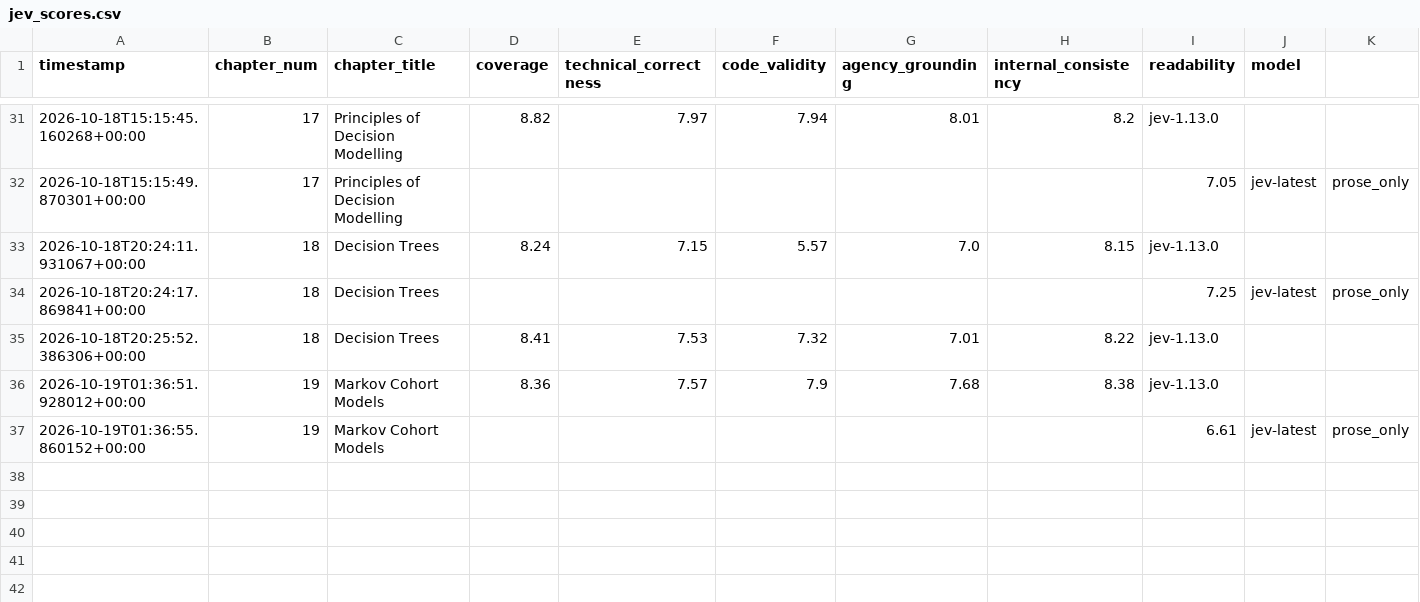
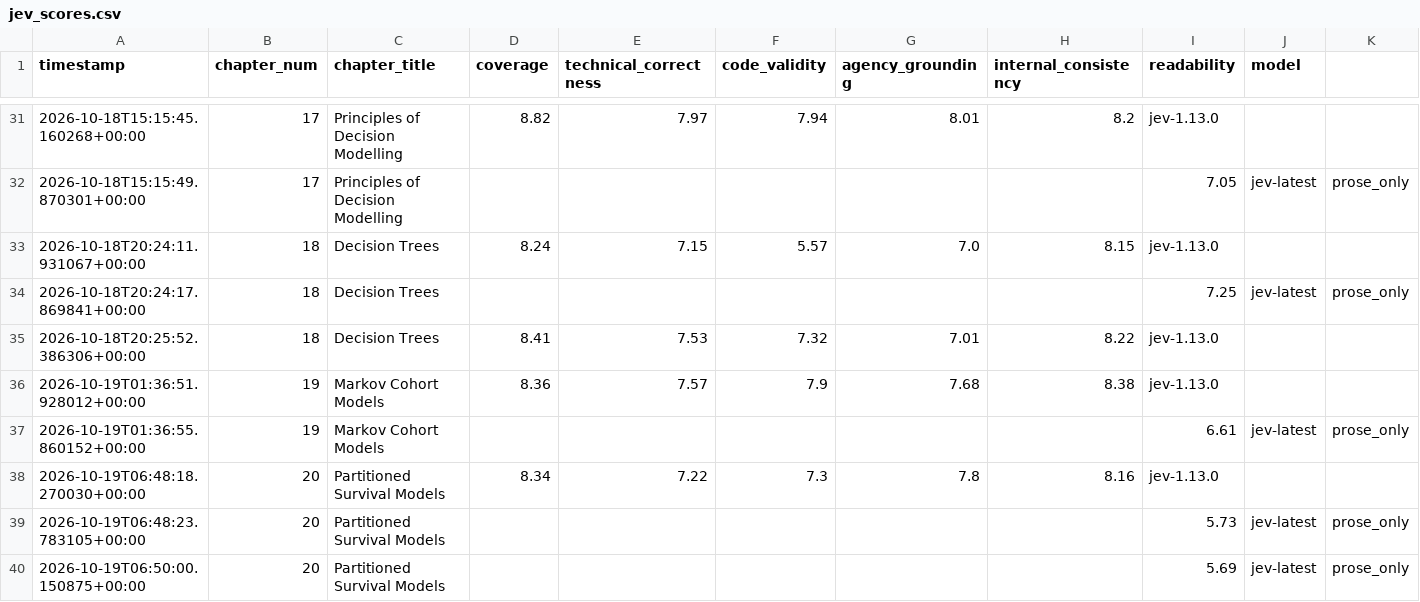
Before and after one commit to askwith13/R_for_HEOR_and_HTA, a CSV file: progress/jev_scores.csv, drawn as a sheet; only a part is shown, gaps mark what is left out.

Commit message:
Chapter 20: Partitioned Survival Models

```diff
--- a/progress/jev_scores.csv
+++ b/progress/jev_scores.csv
@@ -37 +37,4 @@ timestamp,chapter_num,chapter_title,coverage,technical_correctness,code_validity
 2026-10-19T01:36:55.860152+00:00,19,Markov Cohort Models,,,,,,6.61,jev-latest,prose_only
+2026-10-19T06:48:18.270030+00:00,20,Partitioned Survival Models,8.34,7.22,7.3,7.8,8.16,jev-1.13.0
+2026-10-19T06:48:23.783105+00:00,20,Partitioned Survival Models,,,,,,5.73,jev-latest,prose_only
+2026-10-19T06:50:00.150875+00:00,20,Partitioned Survival Models,,,,,,5.69,jev-latest,prose_only
```
Also changed, not shown: 13 other files.
